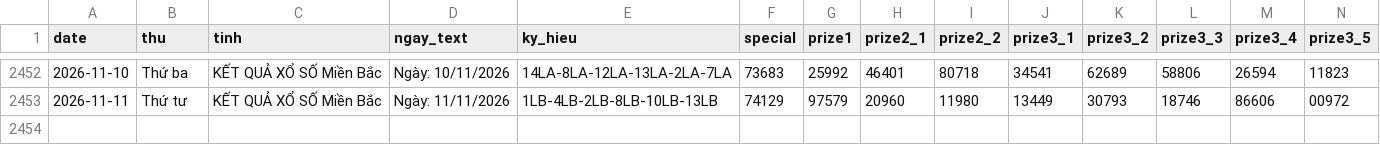
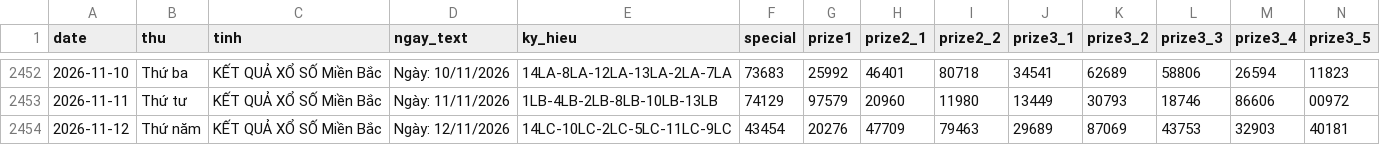
Before and after one commit to tuanseo5t-alt/xsmb-analysis, a CSV file: data/xsmb.csv, drawn as a sheet; only a part is shown, gaps mark what is left out; rows hold the shown columns only; the diff names each change by its address in the sheet, - before the commit and + after, or states it on an @@ line.

```diff
--- a/data/xsmb.csv
+++ b/data/xsmb.csv
+row 2454: 2026-11-12 | Thứ năm | KẾT QUẢ XỔ SỐ Miền Bắc | Ngày: 12/11/2026 | 14LC-10LC-2LC-5LC-11LC-9LC | 43454 | 20276 | 47709 | 79463 | 29689 | 87069 | 43753 | 32903 | 40181
```
Also changed, not shown: data/xsmb-2-digits.csv, data/xsmb-sparse.csv, 14 other files.
